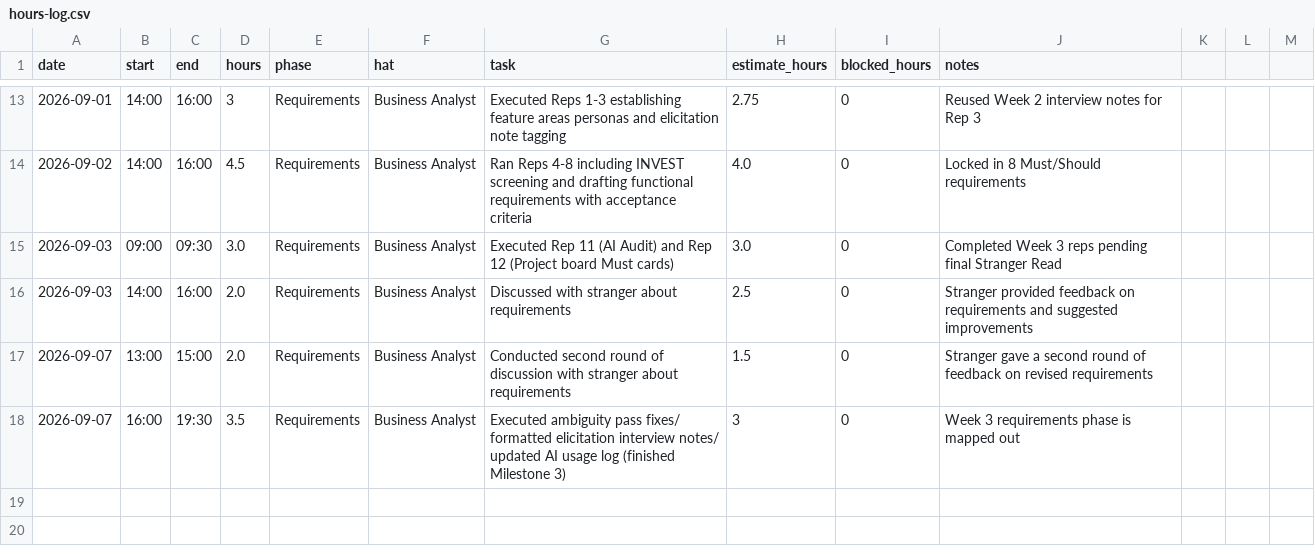
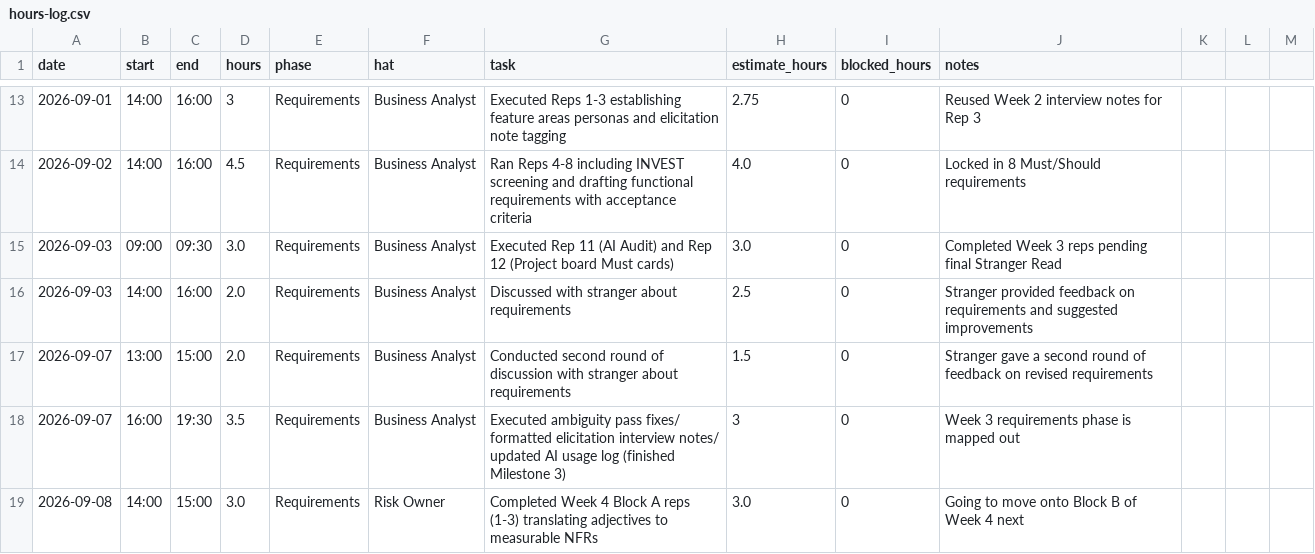
Before and after one commit to calebfuller1705/capstone, a CSV file: docs/hours-log.csv, drawn as a sheet; only a part is shown, gaps mark what is left out.

Commit message:
docs: complete week 4 block A reps and log hours

```diff
--- a/docs/hours-log.csv
+++ b/docs/hours-log.csv
@@ -18 +18,2 @@ date,start,end,hours,phase,hat,task,estimate_hours,blocked_hours,notes
 2026-09-07,16:00, 19:30, 3.5,Requirements,Business Analyst, Executed ambiguity pass fixes/ formatted elicitation interview notes/ updated AI usage log (finished Milestone 3),3 ,0, Week 3 requirements phase is mapped out
+2026-09-08,14:00,15:00,3.0,Requirements,Risk Owner,Completed Week 4 Block A reps (1-3) translating adjectives to measurable NFRs,3.0,0, Going to move onto Block B of Week 4 next
```
Also changed, not shown: 1 other file.
